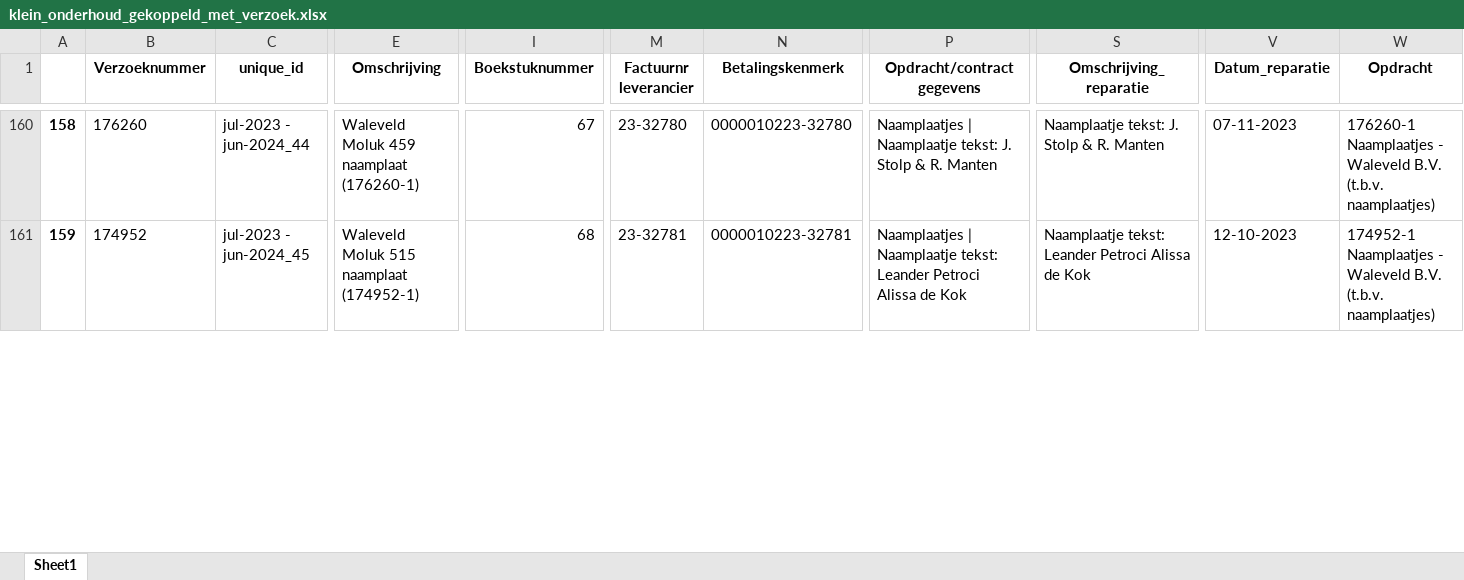
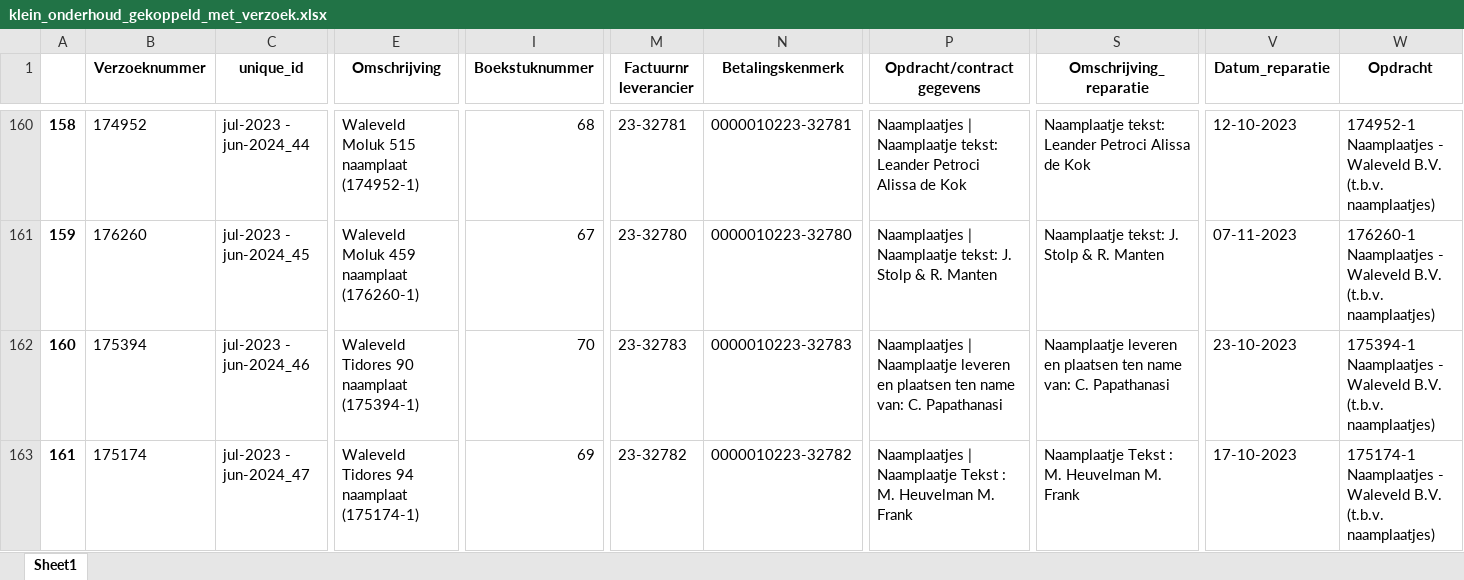
Before and after one commit to oranguh/vve_piramide, an Excel workbook: datasets/klein_onderhoud_gekoppeld_met_verzoek.xlsx, sheet Sheet1, drawn as a sheet; only a part is shown, gaps mark what is left out; values as stored, in another font and other column widths than the file's, no borders; rows hold the shown columns only; the diff covers the shown part only; the diff names each change by its address in the sheet, - before the commit and + after, or states it on an @@ line.

```diff
--- a/datasets/klein_onderhoud_gekoppeld_met_verzoek.xlsx (sheet Sheet1)
+++ b/datasets/klein_onderhoud_gekoppeld_met_verzoek.xlsx (sheet Sheet1)
@@ column A renumbered between rows 123 and 216 @@
-B160 (Verzoeknummer): 176260
+B160 (Verzoeknummer): 174952
-E160 (Omschrijving): Waleveld Moluk 459 naamplaat (176260-1)
+E160 (Omschrijving): Waleveld Moluk 515 naamplaat (174952-1)
-I160 (Boekstuknummer): 67
+I160 (Boekstuknummer): 68
-M160 (Factuurnr leverancier): 23-32780
+M160 (Factuurnr leverancier): 23-32781
-N160 (Betalingskenmerk): 0000010223-32780
+N160 (Betalingskenmerk): 0000010223-32781
-P160 (Opdracht/contract gegevens): …Naamplaatje tekst: J. Stolp & R. Manten
+P160 (Opdracht/contract gegevens): …Naamplaatje tekst: Leander Petroci Alissa de Kok
-S160 (Omschrijving_reparatie): Naamplaatje tekst: J. Stolp & R. Manten
+S160 (Omschrijving_reparatie): Naamplaatje tekst: Leander Petroci Alissa de Kok
-V160 (Datum_reparatie): 07-11-2023
+V160 (Datum_reparatie): 12-10-2023
-W160 (Opdracht): 176260-1 Naamplaatjes -…
+W160 (Opdracht): 174952-1 Naamplaatjes -…
-B161 (Verzoeknummer): 174952
+B161 (Verzoeknummer): 176260
-E161 (Omschrijving): Waleveld Moluk 515 naamplaat (174952-1)
+E161 (Omschrijving): Waleveld Moluk 459 naamplaat (176260-1)
-I161 (Boekstuknummer): 68
+I161 (Boekstuknummer): 67
-M161 (Factuurnr leverancier): 23-32781
+M161 (Factuurnr leverancier): 23-32780
-N161 (Betalingskenmerk): 0000010223-32781
+N161 (Betalingskenmerk): 0000010223-32780
-P161 (Opdracht/contract gegevens): …Naamplaatje tekst: Leander Petroci Alissa de Kok
+P161 (Opdracht/contract gegevens): …Naamplaatje tekst: J. Stolp & R. Manten
-S161 (Omschrijving_reparatie): Naamplaatje tekst: Leander Petroci Alissa de Kok
+S161 (Omschrijving_reparatie): Naamplaatje tekst: J. Stolp & R. Manten
-V161 (Datum_reparatie): 12-10-2023
+V161 (Datum_reparatie): 07-11-2023
-W161 (Opdracht): 174952-1 Naamplaatjes -…
+W161 (Opdracht): 176260-1 Naamplaatjes -…
+row 162: 160 | 175394 | jul-2023 - jun-2024_46 | Waleveld Tidores 90 naamplaat (175394-1) | 70 | 23-32783 | 0000010223-32783 | Naamplaatjes | Naamplaatje leveren en plaatsen ten name van: C. Papathanasi | Naamplaatje leveren en plaatsen ten name van: C. Papathanasi | 23-10-2023 | 175394-1 Naamplaatjes - Waleveld B.V. (t.b.v. naamplaatjes)
+row 163: 161 | 175174 | jul-2023 - jun-2024_47 | Waleveld Tidores 94 naamplaat (175174-1) | 69 | 23-32782 | 0000010223-32782 | Naamplaatjes | Naamplaatje Tekst : M. Heuvelman M. Frank | Naamplaatje Tekst : M. Heuvelman M. Frank | 17-10-2023 | 175174-1 Naamplaatjes - Waleveld B.V. (t.b.v. naamplaatjes)
```
Also changed, not shown: 6 added rows, 5 removed rows and 408 edited cells elsewhere in this sheet, 7 other files.
